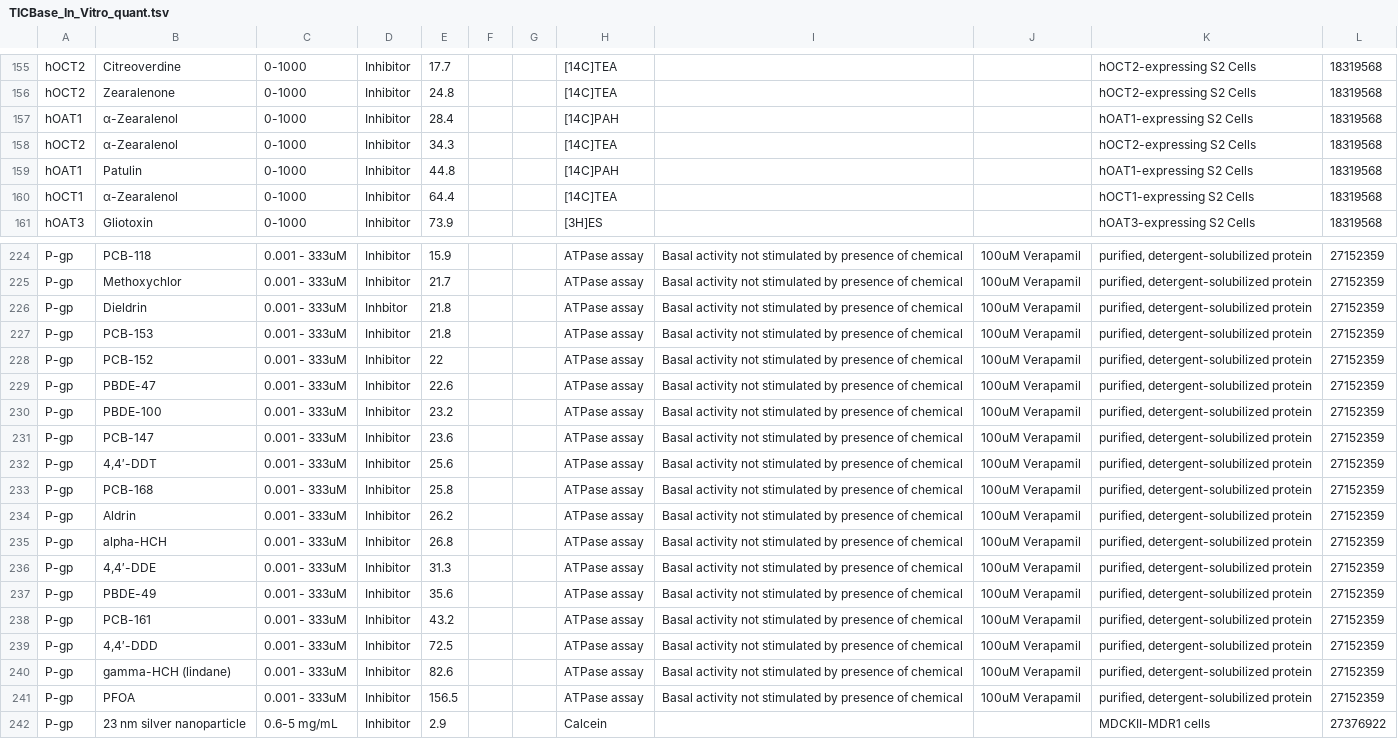
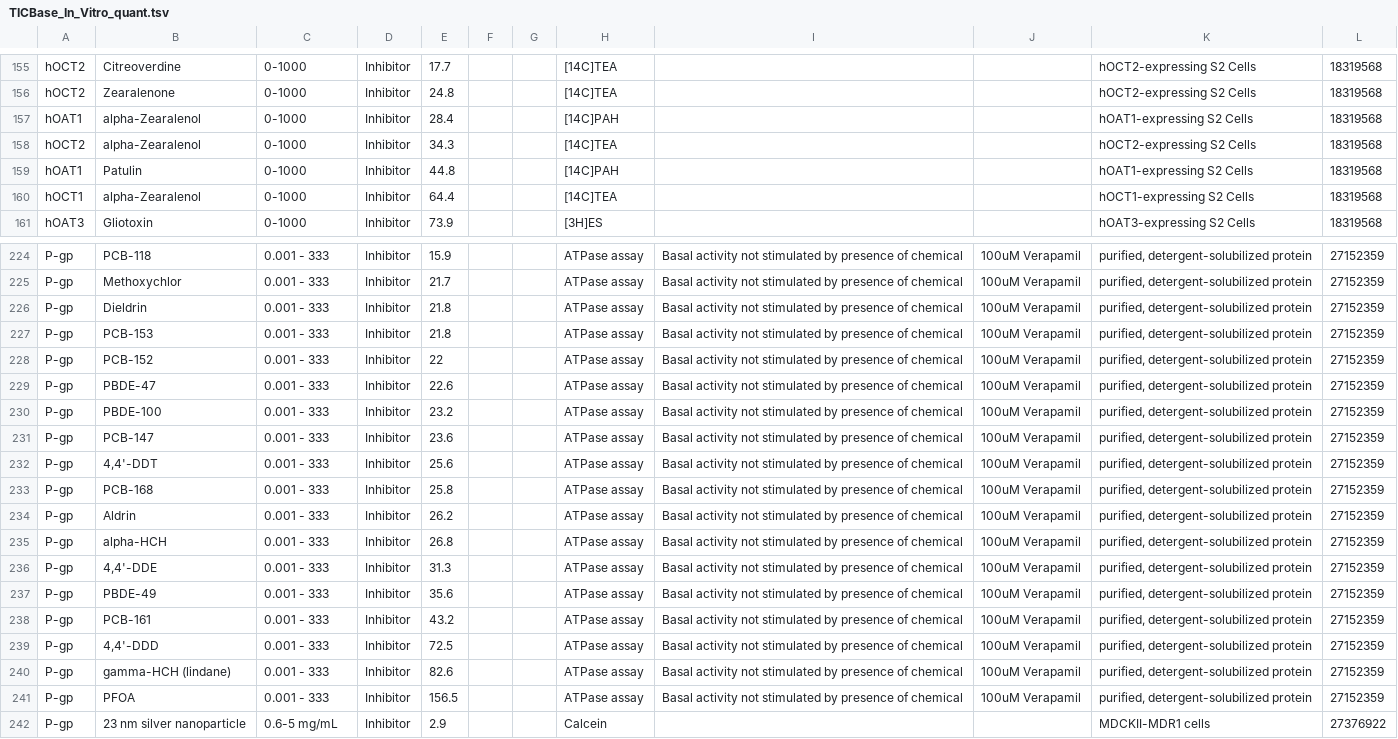
Before and after one commit to docking-org/transportal, a TSV file: transportal/sourceTables/TICBase_In_Vitro_quant.tsv, drawn as a sheet; only a part is shown, gaps mark what is left out; the diff covers the shown part only; the diff names each change by its address in the sheet, - before the commit and + after, or states it on an @@ line.

```diff
--- a/transportal/sourceTables/TICBase_In_Vitro_quant.tsv
+++ b/transportal/sourceTables/TICBase_In_Vitro_quant.tsv
-B157:B158: α-Zearalenol
+B157:B158: alpha-Zearalenol
-B160: α-Zearalenol
+B160: alpha-Zearalenol
-C224:C241: 0.001 - 333uM
+C224:C241: 0.001 - 333
-D226: Inhbitor
+D226: Inhibitor
-B232: 4,4′-DDT
+B232: 4,4'-DDT
-B236: 4,4′-DDE
+B236: 4,4'-DDE
-B239: 4,4′-DDD
+B239: 4,4'-DDD
```
Also changed, not shown: 39 edited cells elsewhere in this file, transportal/sourceTables/TICBase_In_Vitro.tsv, 51 other files.
